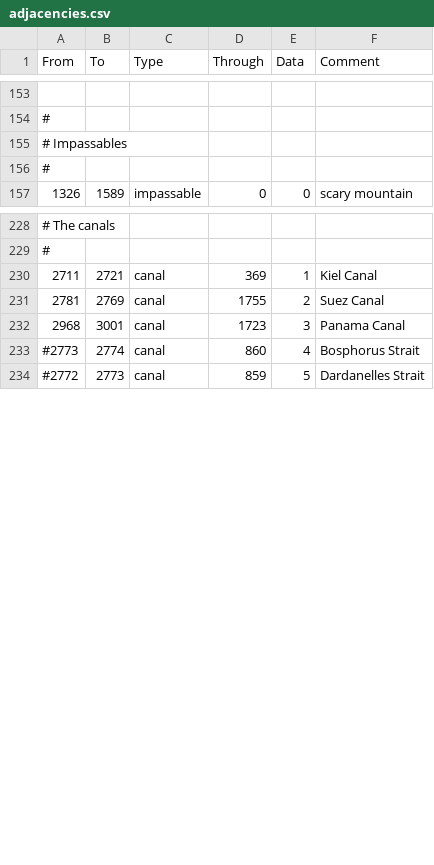
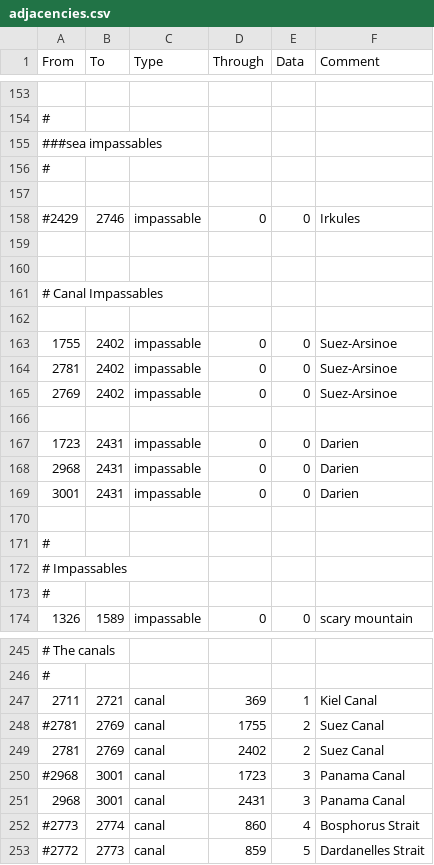
Before and after one commit to The-Question-Asker/MAW2, a CSV file: GGM/map/adjacencies.csv, drawn as a sheet; only a part is shown, gaps mark what is left out.

Commit message:
rudiments of canals

```diff
--- a/GGM/map/adjacencies.csv
+++ b/GGM/map/adjacencies.csv
@@ -154,2 +154,19 @@ From;To;Type;Through;Data;Comment
 #
+###sea impassables
+#
+
+#2429;2746;impassable;0;0; Irkules
+
+
+# Canal Impassables
+
+1755;2402;impassable;0;0; Suez-Arsinoe
+2781;2402;impassable;0;0; Suez-Arsinoe
+2769;2402;impassable;0;0; Suez-Arsinoe
+
+1723;2431;impassable;0;0; Darien
+2968;2431;impassable;0;0; Darien
+3001;2431;impassable;0;0; Darien
+
+#
 # Impassables
@@ -230,4 +247,6 @@ From;To;Type;Through;Data;Comment
 2711;2721;canal;369;1;Kiel Canal
-2781;2769;canal;1755;2;Suez Canal
-2968;3001;canal;1723;3;Panama Canal
+#2781;2769;canal;1755;2;Suez Canal
+2781;2769;canal;2402;2;Suez Canal
+#2968;3001;canal;1723;3;Panama Canal
+2968;3001;canal;2431;3;Panama Canal
 #2773;2774;canal;860;4;Bosphorus Strait
```
Also changed, not shown: GGM/localisation/.GGM_Map.csv, 18 other files.
